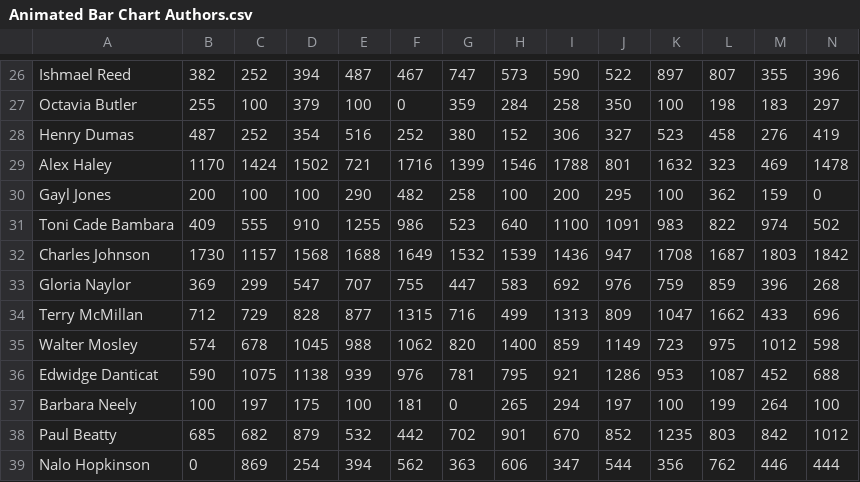
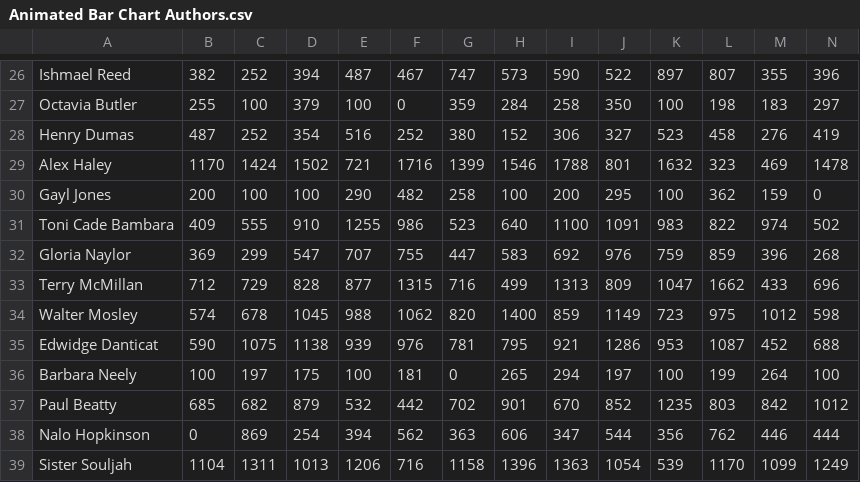
Before and after one commit to JamunaaJayashreeS/Datasets, a CSV file: Animated Bar Chart Authors.csv, drawn as a sheet; only a part is shown, gaps mark what is left out; the shorter side is filled out with more unchanged rows; rows hold the shown columns only; the diff names each change by its address in the sheet, - before the commit and + after, or states it on an @@ line.

```diff
--- a/Animated Bar Chart Authors.csv
+++ b/Animated Bar Chart Authors.csv
-row 32: Charles Johnson | 1730 | 1157 | 1568 | 1688 | 1649 | 1532 | 1539 | 1436 | 947 | 1708 | 1687 | 1803 | 1842
```
